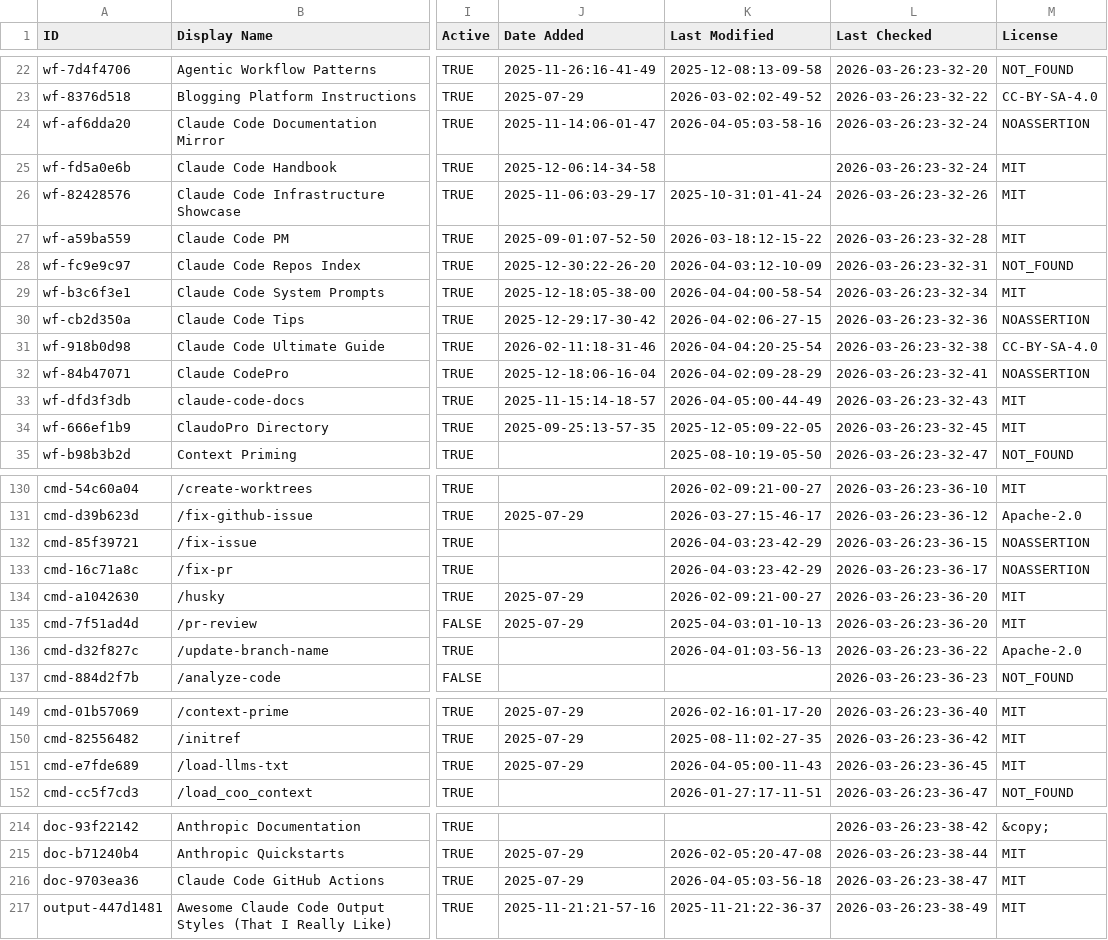
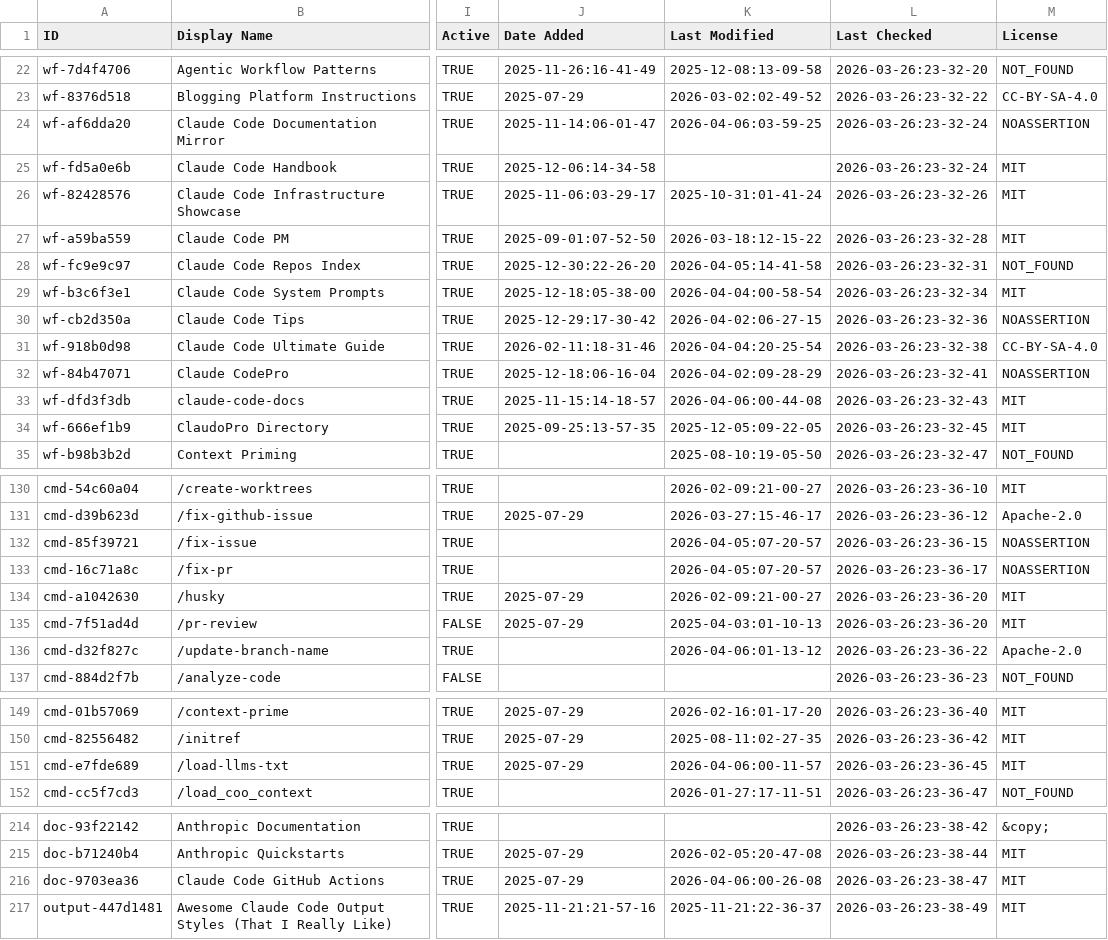
Before and after one commit to johan--/awesome-claude-code, a CSV file: THE_RESOURCES_TABLE.csv, drawn as a sheet; only a part is shown, gaps mark what is left out; the diff covers the shown part only; the diff names each change by its address in the sheet, - before the commit and + after, or states it on an @@ line.

```diff
--- a/THE_RESOURCES_TABLE.csv
+++ b/THE_RESOURCES_TABLE.csv
-K24 (Last Modified): 2026-04-05:03-58-16
+K24 (Last Modified): 2026-04-06:03-59-25
-K28 (Last Modified): 2026-04-03:12-10-09
+K28 (Last Modified): 2026-04-05:14-41-58
-K33 (Last Modified): 2026-04-05:00-44-49
+K33 (Last Modified): 2026-04-06:00-44-08
-K132:K133 (Last Modified): 2026-04-03:23-42-29
+K132:K133 (Last Modified): 2026-04-05:07-20-57
-K136 (Last Modified): 2026-04-01:03-56-13
+K136 (Last Modified): 2026-04-06:01-13-12
-K151 (Last Modified): 2026-04-05:00-11-43
+K151 (Last Modified): 2026-04-06:00-11-57
-K216 (Last Modified): 2026-04-05:03-56-18
+K216 (Last Modified): 2026-04-06:00-26-08
```
Also changed, not shown: 37 edited cells elsewhere in this file.
